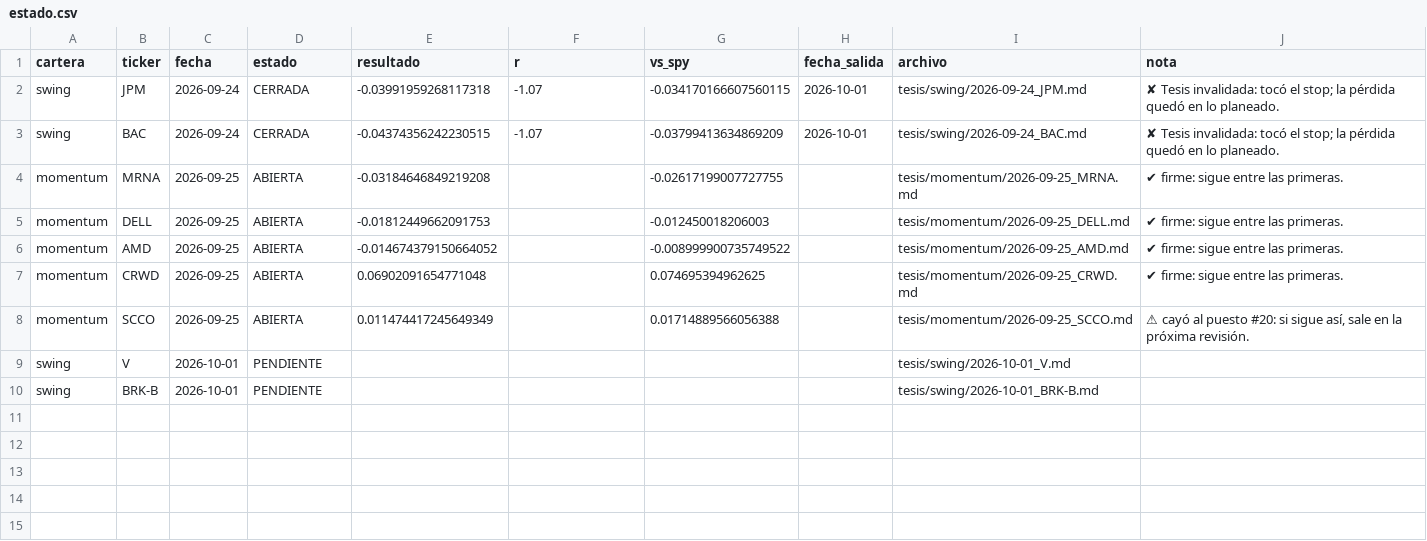
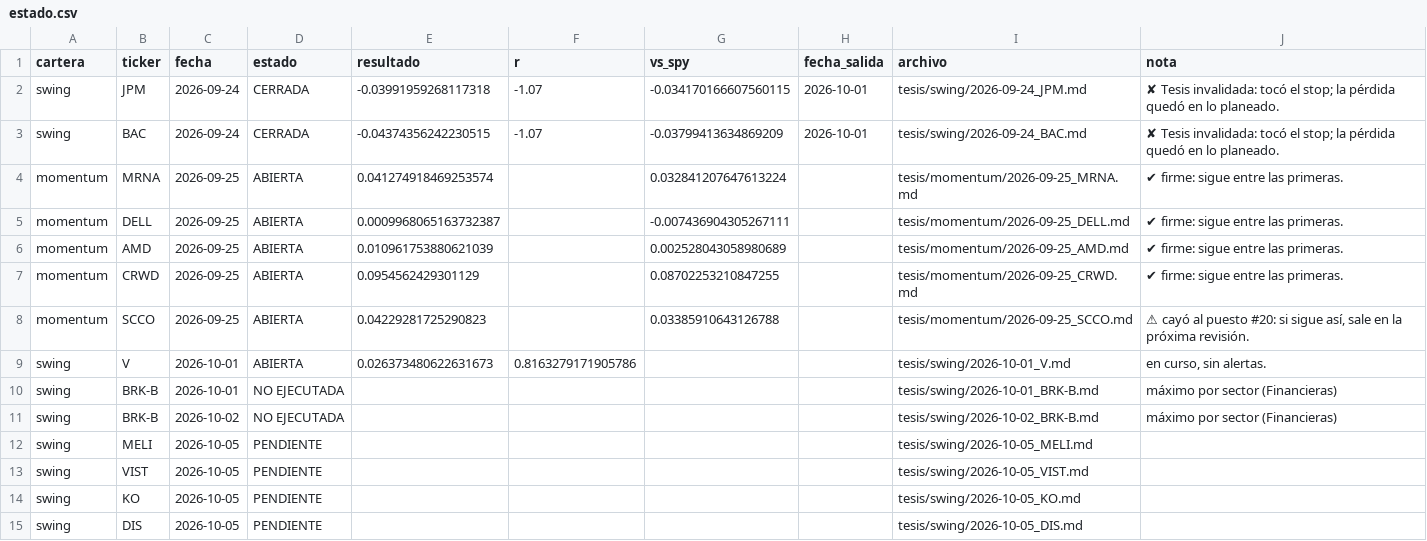
Before and after one commit to facundogreyak/swing-agent, a CSV file: reportes/tesis/estado.csv, drawn as a sheet.

```diff
--- a/reportes/tesis/estado.csv
+++ b/reportes/tesis/estado.csv
@@ -3,8 +3,13 @@ swing,JPM,2026-09-24,CERRADA,-0.03991959268117318,-1.07,-0.034170166607560115,20
 swing,BAC,2026-09-24,CERRADA,-0.04374356242230515,-1.07,-0.03799413634869209,2026-10-01,tesis/swing/2026-09-24_BAC.md,✘ Tesis invalidada: tocó el stop; la pérdida quedó en lo planeado.
-momentum,MRNA,2026-09-25,ABIERTA,-0.03184646849219208,,-0.02617199007727755,,tesis/momentum/2026-09-25_MRNA.md,✔ firme: sigue entre las primeras.
-momentum,DELL,2026-09-25,ABIERTA,-0.01812449662091753,,-0.012450018206003,,tesis/momentum/2026-09-25_DELL.md,✔ firme: sigue entre las primeras.
-momentum,AMD,2026-09-25,ABIERTA,-0.014674379150664052,,-0.008999900735749522,,tesis/momentum/2026-09-25_AMD.md,✔ firme: sigue entre las primeras.
-momentum,CRWD,2026-09-25,ABIERTA,0.06902091654771048,,0.074695394962625,,tesis/momentum/2026-09-25_CRWD.md,✔ firme: sigue entre las primeras.
-momentum,SCCO,2026-09-25,ABIERTA,0.011474417245649349,,0.01714889566056388,,tesis/momentum/2026-09-25_SCCO.md,"⚠ cayó al puesto #20: si sigue así, sale en la próxima revisión."
-swing,V,2026-10-01,PENDIENTE,,,,,tesis/swing/2026-10-01_V.md,
-swing,BRK-B,2026-10-01,PENDIENTE,,,,,tesis/swing/2026-10-01_BRK-B.md,
+momentum,MRNA,2026-09-25,ABIERTA,0.041274918469253574,,0.032841207647613224,,tesis/momentum/2026-09-25_MRNA.md,✔ firme: sigue entre las primeras.
+momentum,DELL,2026-09-25,ABIERTA,0.0009968065163732387,,-0.007436904305267111,,tesis/momentum/2026-09-25_DELL.md,✔ firme: sigue entre las primeras.
+momentum,AMD,2026-09-25,ABIERTA,0.010961753880621039,,0.002528043058980689,,tesis/momentum/2026-09-25_AMD.md,✔ firme: sigue entre las primeras.
+momentum,CRWD,2026-09-25,ABIERTA,0.0954562429301129,,0.08702253210847255,,tesis/momentum/2026-09-25_CRWD.md,✔ firme: sigue entre las primeras.
+momentum,SCCO,2026-09-25,ABIERTA,0.04229281725290823,,0.03385910643126788,,tesis/momentum/2026-09-25_SCCO.md,"⚠ cayó al puesto #20: si sigue así, sale en la próxima revisión."
+swing,V,2026-10-01,ABIERTA,0.026373480622631673,0.8163279171905786,,,tesis/swing/2026-10-01_V.md,"en curso, sin alertas."
+swing,BRK-B,2026-10-01,NO EJECUTADA,,,,,tesis/swing/2026-10-01_BRK-B.md,máximo por sector (Financieras)
+swing,BRK-B,2026-10-02,NO EJECUTADA,,,,,tesis/swing/2026-10-02_BRK-B.md,máximo por sector (Financieras)
+swing,MELI,2026-10-05,PENDIENTE,,,,,tesis/swing/2026-10-05_MELI.md,
+swing,VIST,2026-10-05,PENDIENTE,,,,,tesis/swing/2026-10-05_VIST.md,
+swing,KO,2026-10-05,PENDIENTE,,,,,tesis/swing/2026-10-05_KO.md,
+swing,DIS,2026-10-05,PENDIENTE,,,,,tesis/swing/2026-10-05_DIS.md,
```
Also changed, not shown: reportes/backtest_operaciones.csv, reportes/cedears.csv, 45 other files.
